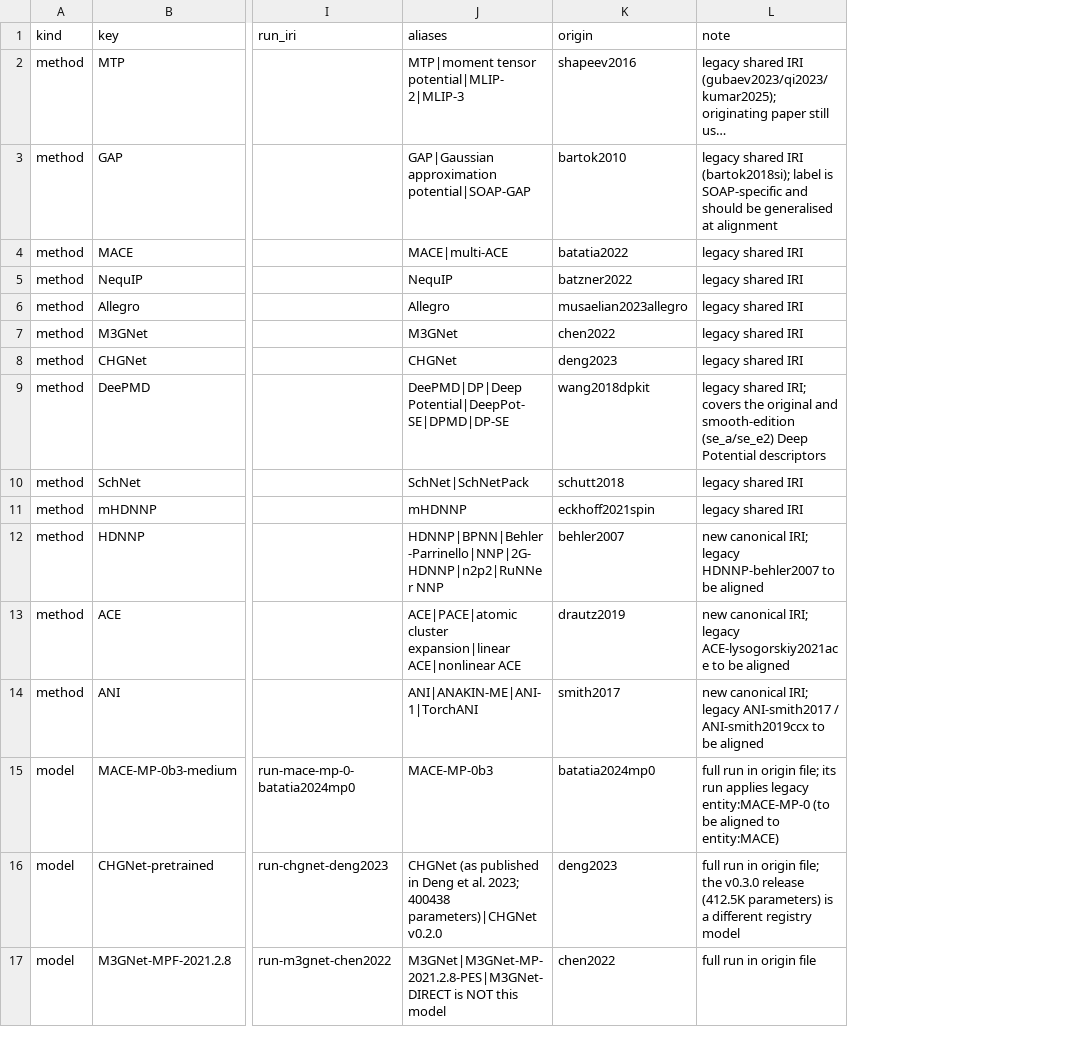
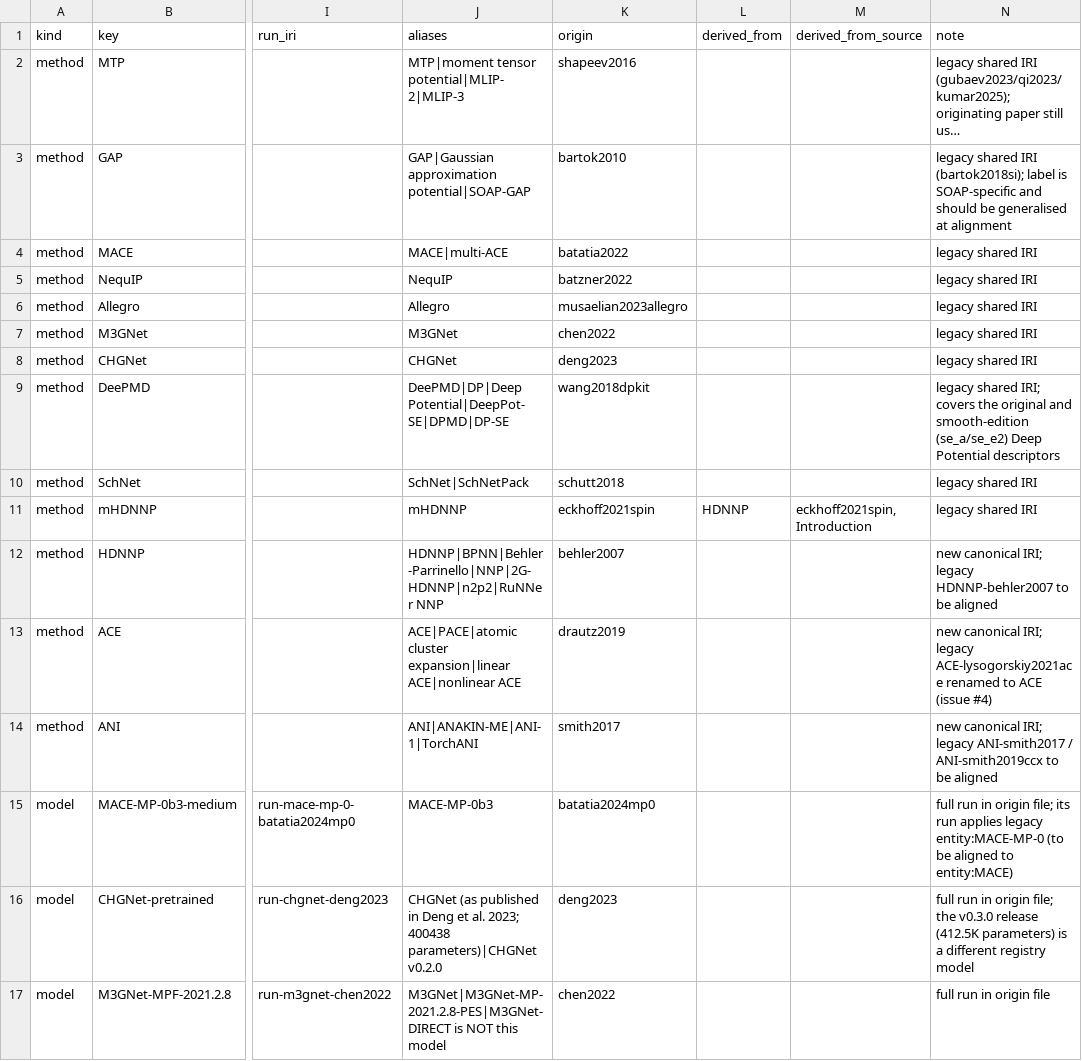
Before and after one commit to danielhz/mlips-ontology, a CSV file: artifacts/kg/methods-registry.csv, drawn as a sheet; only a part is shown, gaps mark what is left out; long unchanged cells end in …; addresses are those after the commit; the diff names each change by its address in the sheet, - before the commit and + after, or states it on an @@ line.

Commit message:
Issue #4: mlips:derivedFromMethod, MLIPMethod as prov:Plan, registry derivation columns, ACE rename
- Schema (XHTML source; OWL/TTL regenerated): new object property
  mlips:derivedFromMethod (MLIPMethod -> MLIPMethod, subproperty of
  prov:wasDerivedFrom) with the evidence rule in its comment;
  mlips:MLIPMethod rdfs:subClassOf prov:Plan.
- methods-registry.csv: columns derived_from and derived_from_source;
  7 methods filled (8 edges), each checked against the introducing
  paper: CACE->ACE, CACE-SOG->CACE|SOG-Net, sGDML->GDML,
  4G-HDNNP->HDNNP, mHDNNP->HDNNP, MACE-QEq->MACE, GemNet->DimeNet.
- methods_registry.py / make methods-registry generate
  shared/methods.ttl; make methods-check now also checks the derivation
  columns (known keys, source present, no cycles), that no paper file
  asserts the property, and that the generated file is up to date.
- lysogorskiy2021ace: entity:ACE-lysogorskiy2021ace renamed to the
  registry method entity:ACE with the registry label.
- METHODS.md (rule 2, lookup table, Method derivation section with a
  derivedFromMethod+ example query) and the per-paper workflow in
  artifacts/kg/README.md, so new registry methods record their parent.
- .gitignore: __pycache__/.

```diff
--- a/artifacts/kg/methods-registry.csv
+++ b/artifacts/kg/methods-registry.csv
+column L (derived_from), row 11: HDNNP
+column M (derived_from_source), row 11: eckhoff2021spin, Introduction
-N13 (note): …legacy ACE-lysogorskiy2021ace to be aligned
+N13 (note): …legacy ACE-lysogorskiy2021ace renamed to ACE (issue #4)
```
Also changed, not shown: 12 other files.
